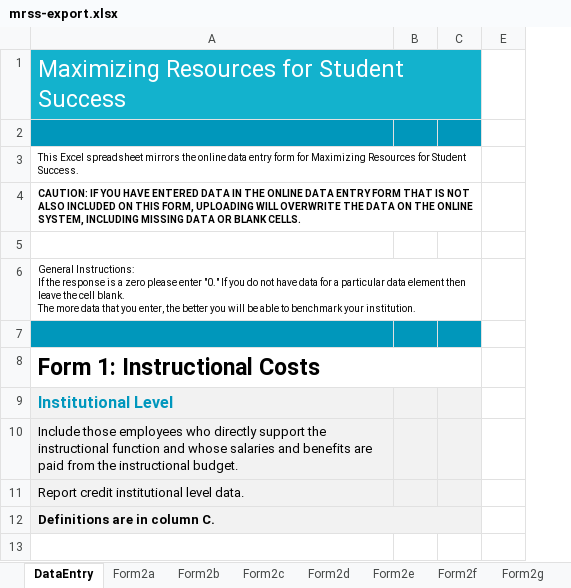
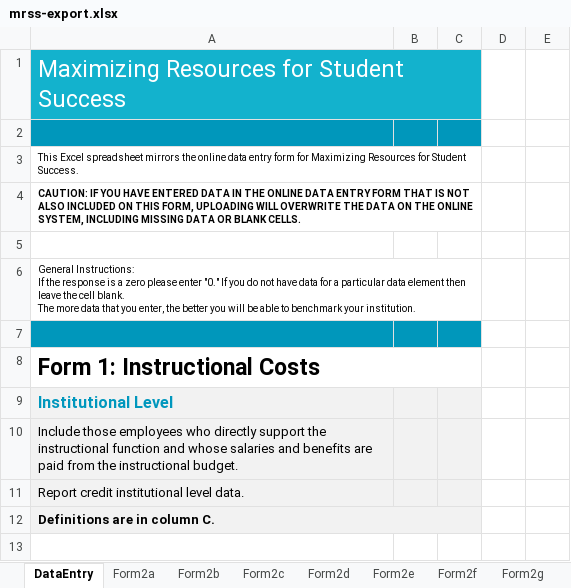
Before and after one commit to personman/mrss, an Excel workbook: data/imports/mrss-export.xlsx, sheet DataEntry, drawn as a sheet; only a part is shown; values as stored, in another font and other column widths than the file's, no borders; charts and pictures not drawn; the diff names each change by its address in the sheet, - before the commit and + after, or states it on an @@ line.

Commit message:
fix data definitions for max data entry

```diff
--- a/data/imports/mrss-export.xlsx (sheet DataEntry)
+++ b/data/imports/mrss-export.xlsx (sheet DataEntry)
@@ column D unhidden, empty @@
```
Also changed, not shown: hidden cells, 9 other files.
